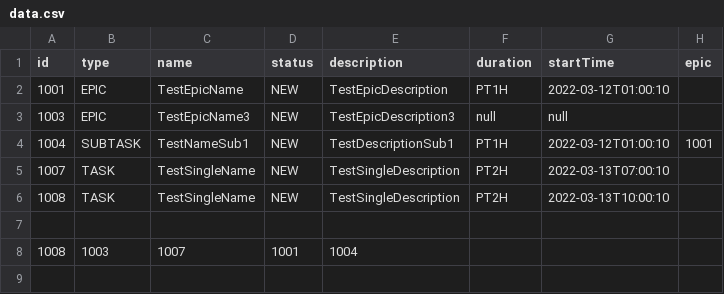
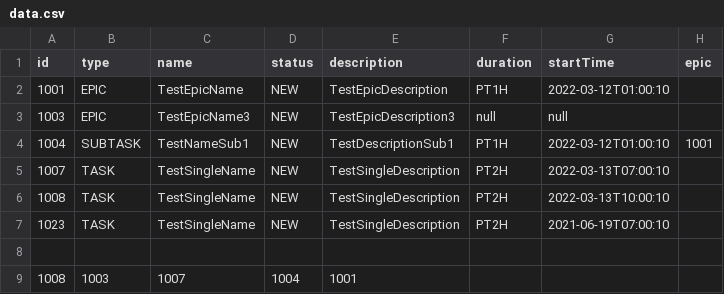
Before and after one commit to Bolohonov/TASK-TRACKER, a CSV file: resources/data.csv, drawn as a sheet.

```diff
--- a/resources/data.csv
+++ b/resources/data.csv
@@ -6,3 +6,4 @@ id,type,name,status,description,duration,startTime,epic
 1008,TASK,TestSingleName,NEW,TestSingleDescription,PT2H,2022-03-13T10:00:10,
+1023,TASK,TestSingleName,NEW,TestSingleDescription,PT2H,2021-06-19T07:00:10,
 
-1008,1003,1007,1001,1004,
+1008,1003,1007,1004,1001,
```
Also changed, not shown: 8 other files.
